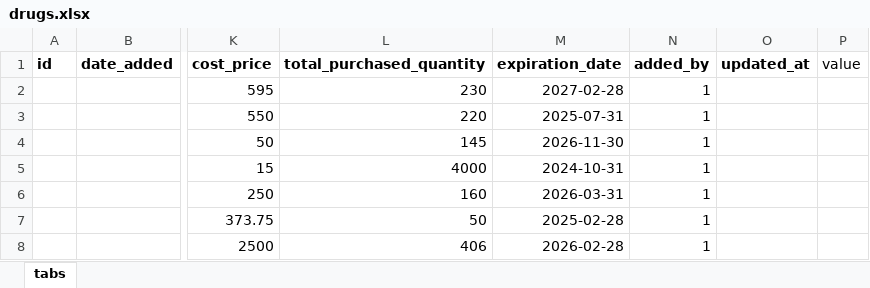
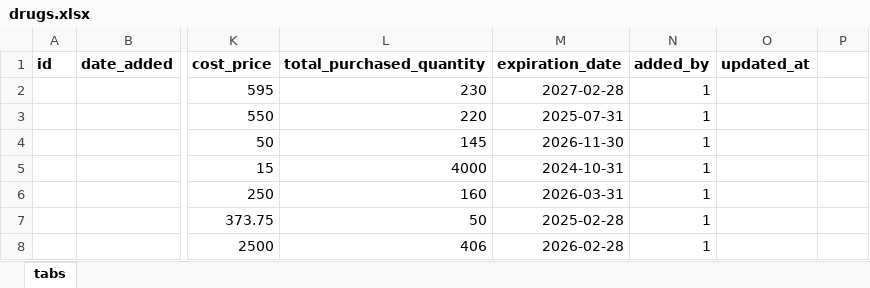
Before and after one commit to Raji-sys/pharm, an Excel workbook: drugs.xlsx, sheet tabs, drawn as a sheet; only a part is shown, gaps mark what is left out; values as stored, in another font and other column widths than the file's, no borders; the diff names each change by its address in the sheet, - before the commit and + after, or states it on an @@ line.

```diff
--- a/drugs.xlsx (sheet tabs)
+++ b/drugs.xlsx (sheet tabs)
-P1: value
+P1: (empty)
```
Also changed, not shown: 8 other files.
